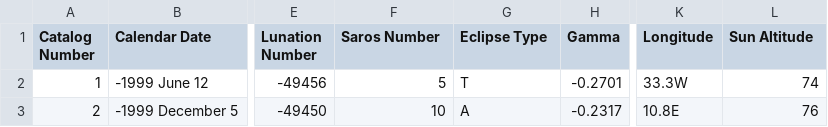
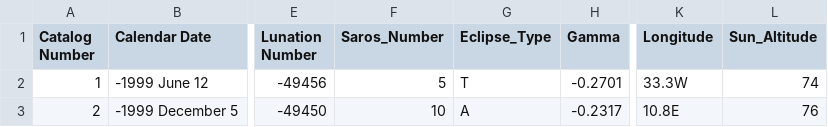
Before and after one commit to KiranJoshi25/Data_viz_group_project, a CSV file: solar.csv, drawn as a sheet; only a part is shown, gaps mark what is left out; the diff names each change by its address in the sheet, - before the commit and + after, or states it on an @@ line.

Commit message:
Update solar.csv

```diff
--- a/solar.csv
+++ b/solar.csv
-F1: Saros Number
+F1: Saros_Number
-G1: Eclipse Type
+G1: Eclipse_Type
-L1: Sun Altitude
+L1: Sun_Altitude
```
